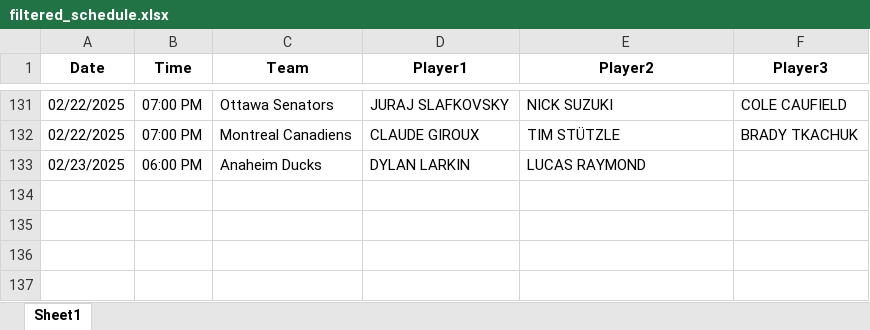
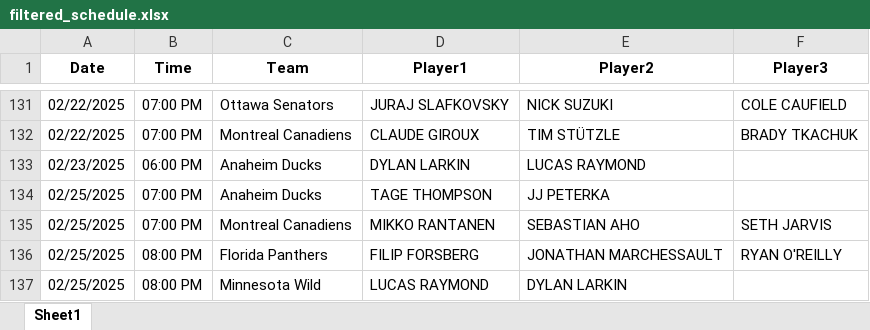
Before and after one commit to michaellane28/PPShowcase, an Excel workbook: filtered_schedule.xlsx, sheet Sheet1, drawn as a sheet; only a part is shown, gaps mark what is left out; values as stored, in another font and other column widths than the file's, no borders; the diff names each change by its address in the sheet, - before the commit and + after, or states it on an @@ line.

Commit message:
Update filtered schedule

```diff
--- a/filtered_schedule.xlsx (sheet Sheet1)
+++ b/filtered_schedule.xlsx (sheet Sheet1)
+row 134: 02/25/2025 | 07:00 PM | Anaheim Ducks | TAGE THOMPSON | JJ PETERKA
+row 135: 02/25/2025 | 07:00 PM | Montreal Canadiens | MIKKO RANTANEN | SEBASTIAN AHO | SETH JARVIS
+row 136: 02/25/2025 | 08:00 PM | Florida Panthers | FILIP FORSBERG | JONATHAN MARCHESSAULT | RYAN O'REILLY
+row 137: 02/25/2025 | 08:00 PM | Minnesota Wild | LUCAS RAYMOND | DYLAN LARKIN
```
